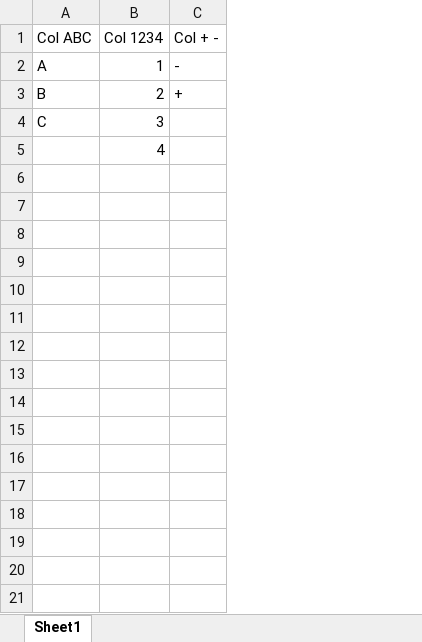
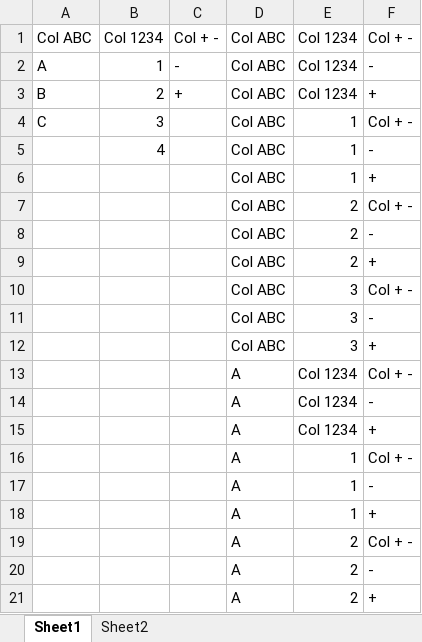
Before and after one commit to ufo2mstar/cuker, an Excel workbook: lib/cuker/helpers/writers/combos.xlsm, sheet Sheet1, drawn as a sheet; only a part is shown; values as stored, in another font and other column widths than the file's, no borders; the diff covers the shown part only; the diff names each change by its address in the sheet, - before the commit and + after, or states it on an @@ line.

Commit message:
WIP: SUMMARY: special tags input and combos input

```diff
--- a/lib/cuker/helpers/writers/combos.xlsm (sheet Sheet1)
+++ b/lib/cuker/helpers/writers/combos.xlsm (sheet Sheet1)
+sheet tab: Sheet2
+column D, rows 1-5: all Col ABC
+column E, rows 1-5: Col 1234 | Col 1234 | Col 1234 | 1 | 1
+column F, rows 1-5: Col + - | - | + | Col + - | -
+row 6:  |  |  | Col ABC | 1 | +
+row 7:  |  |  | Col ABC | 2 | Col + -
+row 8:  |  |  | Col ABC | 2 | -
+row 9:  |  |  | Col ABC | 2 | +
+row 10:  |  |  | Col ABC | 3 | Col + -
+row 11:  |  |  | Col ABC | 3 | -
+row 12:  |  |  | Col ABC | 3 | +
+row 13:  |  |  | A | Col 1234 | Col + -
+row 14:  |  |  | A | Col 1234 | -
+row 15:  |  |  | A | Col 1234 | +
+row 16:  |  |  | A | 1 | Col + -
+row 17:  |  |  | A | 1 | -
+row 18:  |  |  | A | 1 | +
+row 19:  |  |  | A | 2 | Col + -
+row 20:  |  |  | A | 2 | -
+row 21:  |  |  | A | 2 | +
```
Also changed, not shown: 27 added rows elsewhere in this sheet, 3 other files.
